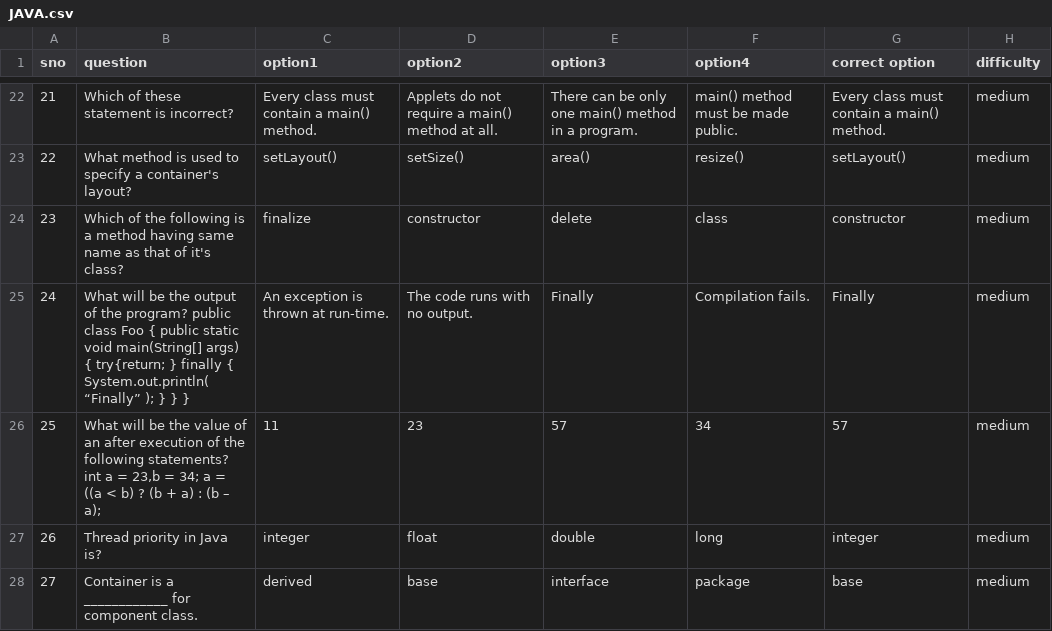
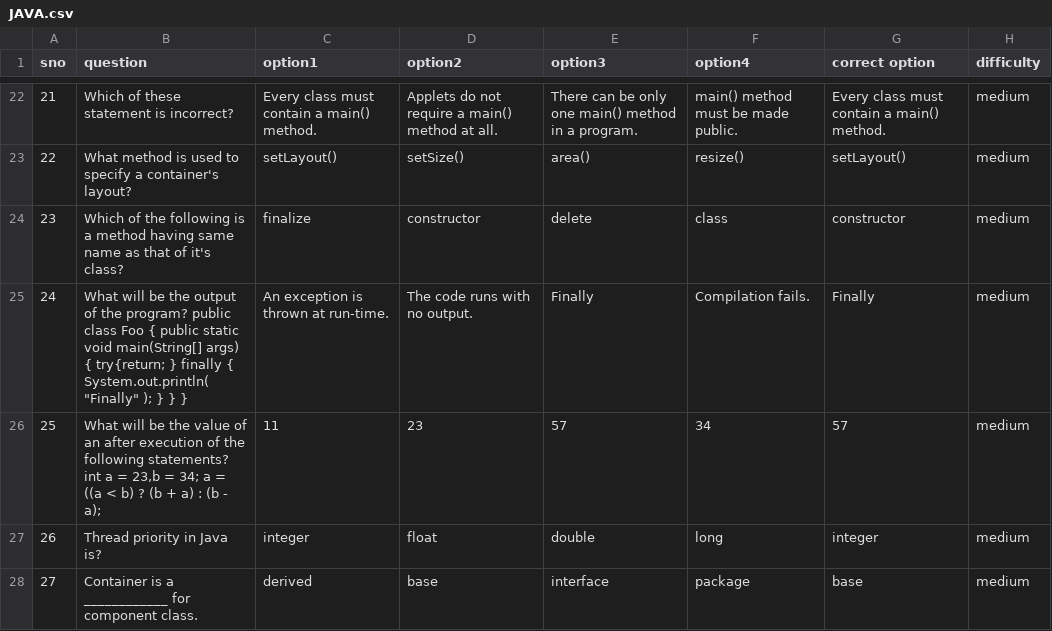
Before and after one commit to sauravtiwari99/OnlineExam, a CSV file: GladiatorBackend/Database And CSV Files/JAVA.csv, drawn as a sheet; only a part is shown, gaps mark what is left out; the diff names each change by its address in the sheet, - before the commit and + after, or states it on an @@ line.

Commit message:
Minor CSV fix in Java

```diff
--- a/GladiatorBackend/Database And CSV Files/JAVA.csv
+++ b/GladiatorBackend/Database And CSV Files/JAVA.csv
-B25 (question): …{ System.out.println( “Finally” ); }…
+B25 (question): …{ System.out.println( "Finally" ); }…
-B26 (question): …: (b – a);
+B26 (question): …: (b - a);
```
